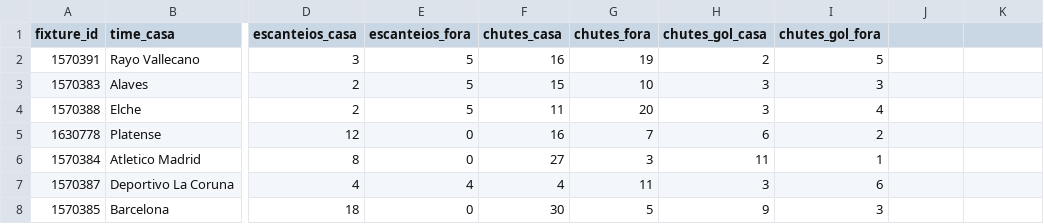
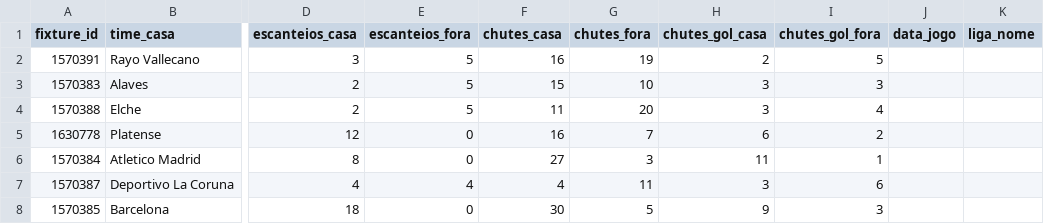
Before and after one commit to fpssmercado2025-dev/robo-analise-futebol, a CSV file: data/historico_stats.csv, drawn as a sheet; only a part is shown, gaps mark what is left out; the diff names each change by its address in the sheet, - before the commit and + after, or states it on an @@ line.

Commit message:
Adicionar colunas data_jogo e liga_nome ao CSV

```diff
--- a/data/historico_stats.csv
+++ b/data/historico_stats.csv
-J1: (empty)
+J1: data_jogo
-K1: (empty)
+K1: liga_nome
```
